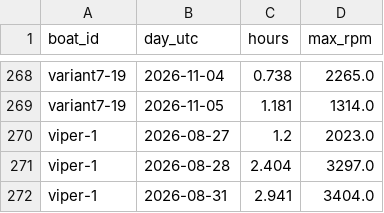
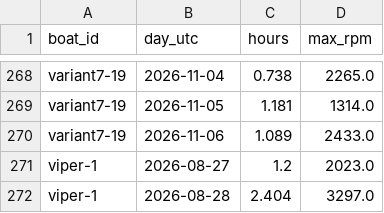
Before and after one commit to BillJavanainen/RPMReport, a CSV file: rpm_hours_daily.csv, drawn as a sheet; only a part is shown, gaps mark what is left out; the shorter side is filled out with more unchanged rows; the diff names each change by its address in the sheet, - before the commit and + after, or states it on an @@ line.

Commit message:
chore: update RPM hours report

```diff
--- a/rpm_hours_daily.csv
+++ b/rpm_hours_daily.csv
+row 270: variant7-19 | 2026-11-06 | 1.089 | 2433.0
```
